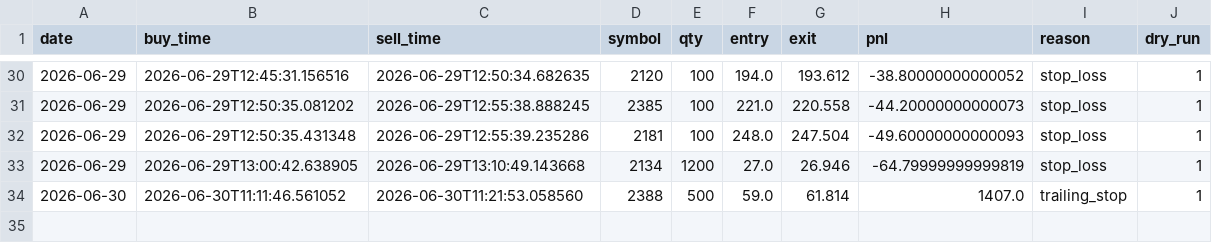
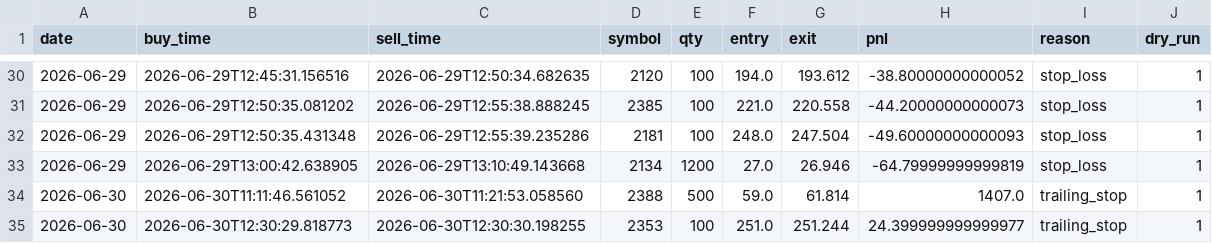
Before and after one commit to mikijuku/kabu-dashboard, a CSV file: reports/trades.csv, drawn as a sheet; only a part is shown, gaps mark what is left out; the diff names each change by its address in the sheet, - before the commit and + after, or states it on an @@ line.

Commit message:
data update

```diff
--- a/reports/trades.csv
+++ b/reports/trades.csv
+row 35: 2026-06-30 | 2026-06-30T12:30:29.818773 | 2026-06-30T12:30:30.198255 | 2353 | 100 | 251.0 | 251.244 | 24.399999999999977 | trailing_stop | 1
```
Also changed, not shown: 1 other file.
